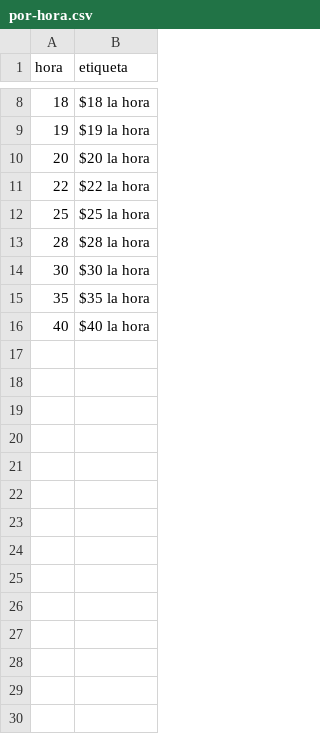
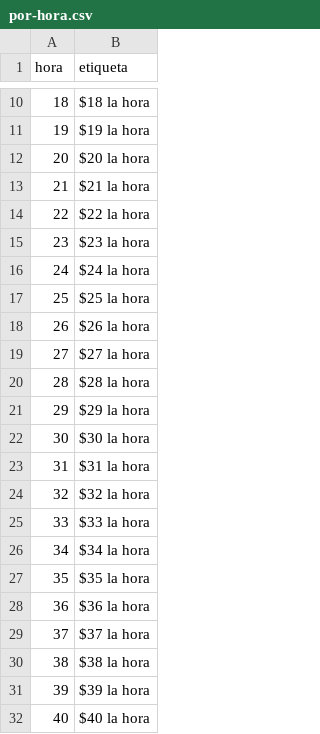
Before and after one commit to moisesmodu/vinclia-web, a CSV file: proyectos/p-webs-adsense/fabrica/sitios/eeuu/programaticas/por-hora.csv, drawn as a sheet; only a part is shown, gaps mark what is left out; the diff covers the shown part only; the diff names each change by its address in the sheet, - before the commit and + after, or states it on an @@ line.

```diff
--- a/proyectos/p-webs-adsense/fabrica/sitios/eeuu/programaticas/por-hora.csv
+++ b/proyectos/p-webs-adsense/fabrica/sitios/eeuu/programaticas/por-hora.csv
+row 13: 21 | $21 la hora
+row 15: 23 | $23 la hora
+row 16: 24 | $24 la hora
+row 18: 26 | $26 la hora
+row 19: 27 | $27 la hora
+row 21: 29 | $29 la hora
+row 23: 31 | $31 la hora
+row 24: 32 | $32 la hora
+row 25: 33 | $33 la hora
+row 26: 34 | $34 la hora
+row 28: 36 | $36 la hora
+row 29: 37 | $37 la hora
+row 30: 38 | $38 la hora
+row 31: 39 | $39 la hora
```
Also changed, not shown: 12 added rows elsewhere in this file, proyectos/p-webs-adsense/fabrica/sitios/eeuu/programaticas/estado-salario.csv, proyectos/p-webs-adsense/fabrica/sitios/nomina/palabras-clave.csv, 23 other files.
